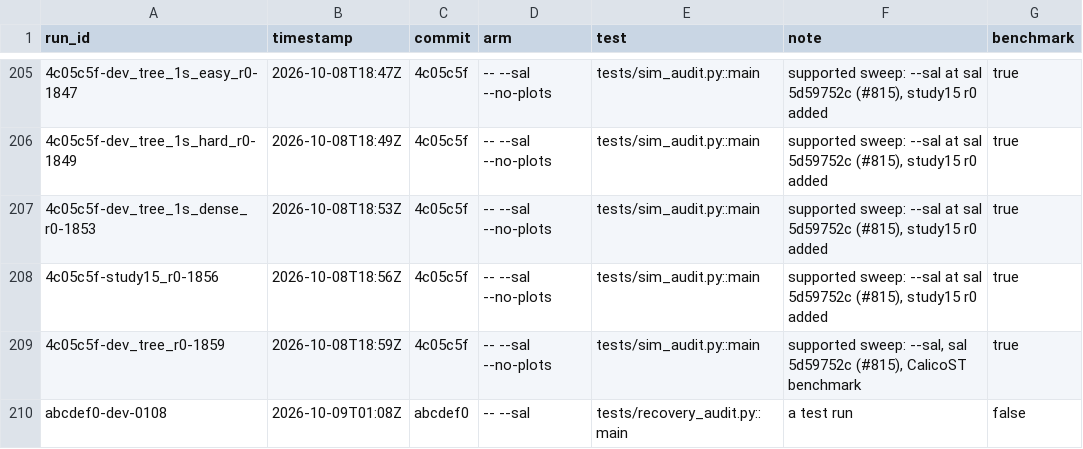
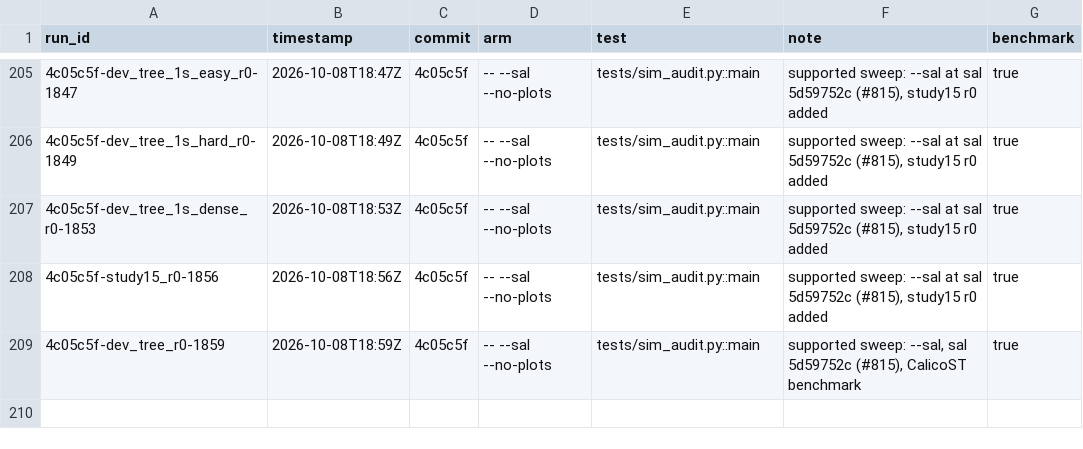
Before and after one commit to michaelJwilson/port, a TSV file: docs/metrics/runs.tsv, drawn as a sheet; only a part is shown, gaps mark what is left out; the diff names each change by its address in the sheet, - before the commit and + after, or states it on an @@ line.

```diff
--- a/docs/metrics/runs.tsv
+++ b/docs/metrics/runs.tsv
-row 210: abcdef0-dev-0108 | 2026-10-09T01:08Z | abcdef0 | -- --sal | tests/recovery_audit.py::main | a test run | false
```
Also changed, not shown: docs/metrics/ledger.tsv, 2 other files.
